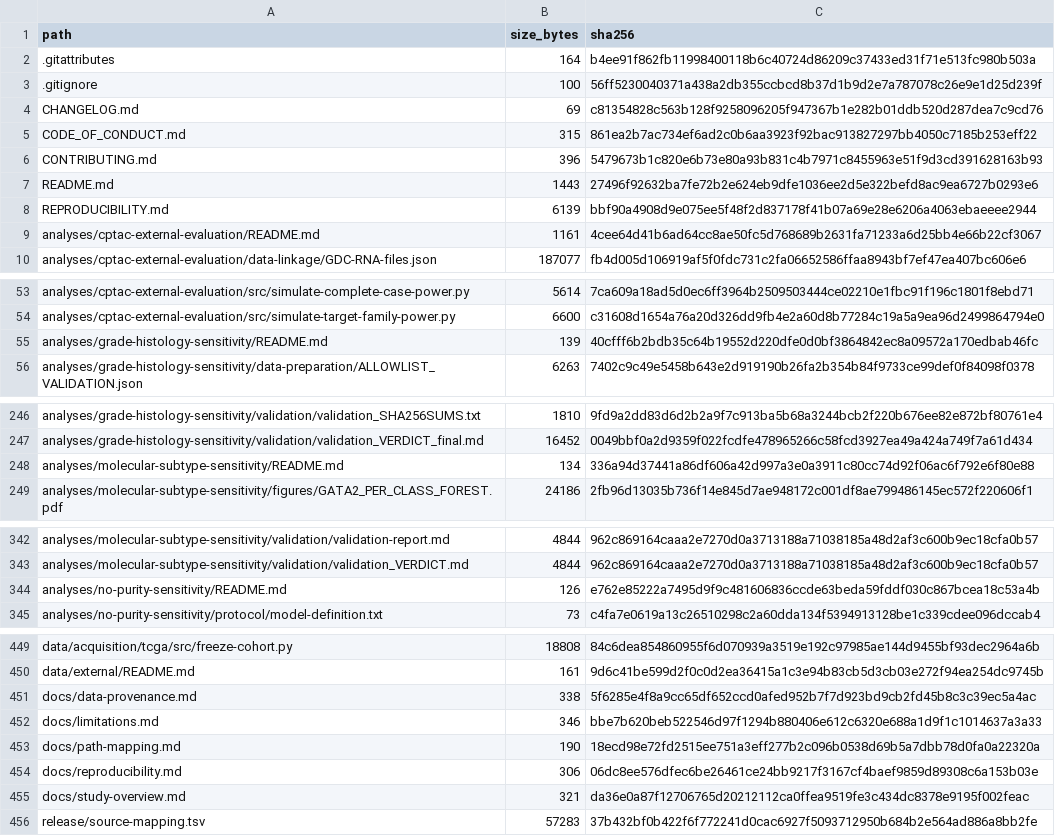
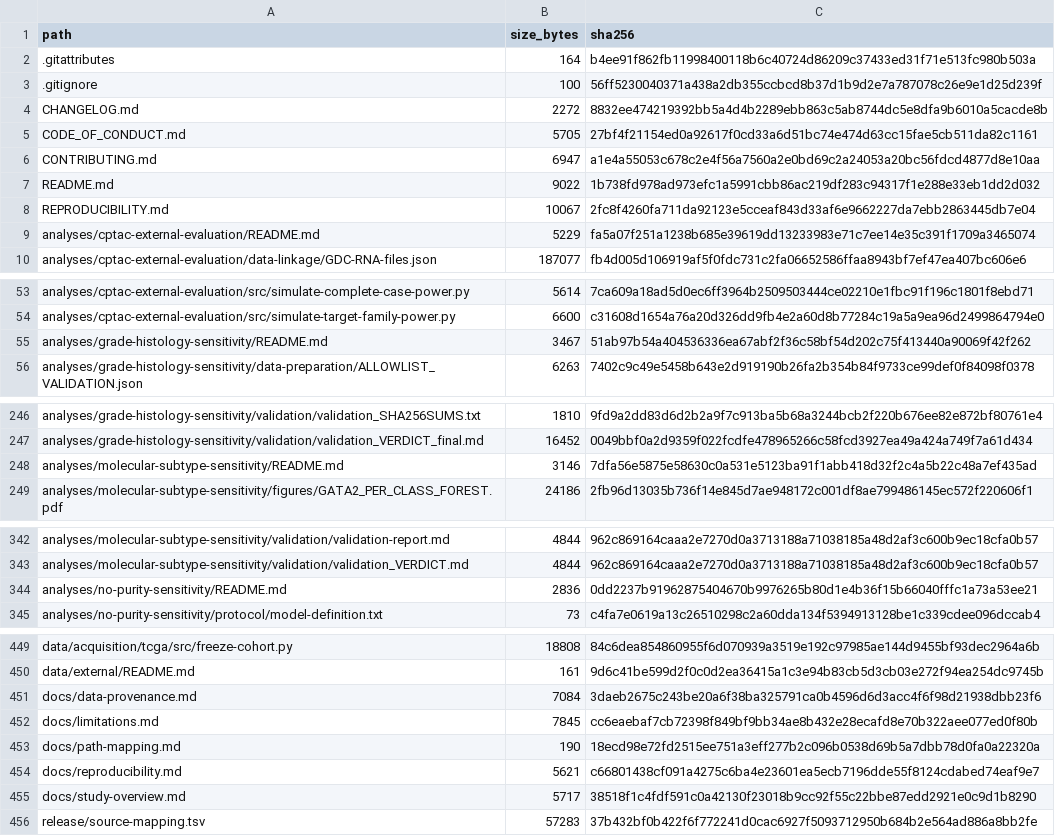
Before and after one commit to helena-bio/endometrial-developmental-regulons, a TSV file: release/file-manifest.tsv, drawn as a sheet; only a part is shown, gaps mark what is left out; the diff covers the shown part only.

```diff
--- a/release/file-manifest.tsv
+++ b/release/file-manifest.tsv
@@ -3,8 +3,8 @@ path	size_bytes	sha256
 .gitignore	100	56ff5230040371a438a2db355ccbcd8b37d1b9d2e7a787078c26e9e1d25d239f
-CHANGELOG.md	69	c81354828c563b128f9258096205f947367b1e282b01ddb520d287dea7c9cd76
-CODE_OF_CONDUCT.md	315	861ea2b7ac734ef6ad2c0b6aa3923f92bac913827297bb4050c7185b253eff22
-CONTRIBUTING.md	396	5479673b1c820e6b73e80a93b831c4b7971c8455963e51f9d3cd391628163b93
-README.md	1443	27496f92632ba7fe72b2e624eb9dfe1036ee2d5e322befd8ac9ea6727b0293e6
-REPRODUCIBILITY.md	6139	bbf90a4908d9e075ee5f48f2d837178f41b07a69e28e6206a4063ebaeeee2944
-analyses/cptac-external-evaluation/README.md	1161	4cee64d41b6ad64cc8ae50fc5d768689b2631fa71233a6d25bb4e66b22cf3067
+CHANGELOG.md	2272	8832ee474219392bb5a4d4b2289ebb863c5ab8744dc5e8dfa9b6010a5cacde8b
+CODE_OF_CONDUCT.md	5705	27bf4f21154ed0a92617f0cd33a6d51bc74e474d63cc15fae5cb511da82c1161
+CONTRIBUTING.md	6947	a1e4a55053c678c2e4f56a7560a2e0bd69c2a24053a20bc56fdcd4877d8e10aa
+README.md	9022	1b738fd978ad973efc1a5991cbb86ac219df283c94317f1e288e33eb1dd2d032
+REPRODUCIBILITY.md	10067	2fc8f4260fa711da92123e5cceaf843d33af6e9662227da7ebb2863445db7e04
+analyses/cptac-external-evaluation/README.md	5229	fa5a07f251a1238b685e39619dd13233983e71c7ee14e35c391f1709a3465074
 analyses/cptac-external-evaluation/data-linkage/GDC-RNA-files.json	187077	fb4d005d106919af5f0fdc731c2fa06652586ffaa8943bf7ef47ea407bc606e6
@@ -54,3 +54,3 @@ analyses/cptac-external-evaluation/src/simulate-complete-case-power.py	5614	7ca6
 analyses/cptac-external-evaluation/src/simulate-target-family-power.py	6600	c31608d1654a76a20d326dd9fb4e2a60d8b77284c19a5a9ea96d2499864794e0
-analyses/grade-histology-sensitivity/README.md	139	40cfff6b2bdb35c64b19552d220dfe0d0bf3864842ec8a09572a170edbab46fc
+analyses/grade-histology-sensitivity/README.md	3467	51ab97b54a404536336ea67abf2f36c58bf54d202c75f413440a90069f42f262
 analyses/grade-histology-sensitivity/data-preparation/ALLOWLIST_VALIDATION.json	6263	7402c9c49e5458b643e2d919190b26fa2b354b84f9733ce99def0f84098f0378
@@ -247,3 +247,3 @@ analyses/grade-histology-sensitivity/validation/validation_SHA256SUMS.txt	1810	9
 analyses/grade-histology-sensitivity/validation/validation_VERDICT_final.md	16452	0049bbf0a2d9359f022fcdfe478965266c58fcd3927ea49a424a749f7a61d434
-analyses/molecular-subtype-sensitivity/README.md	134	336a94d37441a86df606a42d997a3e0a3911c80cc74d92f06ac6f792e6f80e88
+analyses/molecular-subtype-sensitivity/README.md	3146	7dfa56e5875e58630c0a531e5123ba91f1abb418d32f2c4a5b22c48a7ef435ad
 analyses/molecular-subtype-sensitivity/figures/GATA2_PER_CLASS_FOREST.pdf	24186	2fb96d13035b736f14e845d7ae948172c001df8ae799486145ec572f220606f1
@@ -343,3 +343,3 @@ analyses/molecular-subtype-sensitivity/validation/validation-report.md	4844	962c
 analyses/molecular-subtype-sensitivity/validation/validation_VERDICT.md	4844	962c869164caaa2e7270d0a3713188a71038185a48d2af3c600b9ec18cfa0b57
-analyses/no-purity-sensitivity/README.md	126	e762e85222a7495d9f9c481606836ccde63beda59fddf030c867bcea18c53a4b
+analyses/no-purity-sensitivity/README.md	2836	0dd2237b91962875404670b9976265b80d1e4b36f15b66040fffc1a73a53ee21
 analyses/no-purity-sensitivity/protocol/model-definition.txt	73	c4fa7e0619a13c26510298c2a60dda134f5394913128be1c339cdee096dccab4
@@ -450,7 +450,7 @@ data/acquisition/tcga/src/freeze-cohort.py	18808	84c6dea854860955f6d070939a3519e
 data/external/README.md	161	9d6c41be599d2f0c0d2ea36415a1c3e94b83cb5d3cb03e272f94ea254dc9745b
-docs/data-provenance.md	338	5f6285e4f8a9cc65df652ccd0afed952b7f7d923bd9cb2fd45b8c3c39ec5a4ac
-docs/limitations.md	346	bbe7b620beb522546d97f1294b880406e612c6320e688a1d9f1c1014637a3a33
+docs/data-provenance.md	7084	3daeb2675c243be20a6f38ba325791ca0b4596d6d3acc4f6f98d21938dbb23f6
+docs/limitations.md	7845	cc6eaebaf7cb72398f849bf9bb34ae8b432e28ecafd8e70b322aee077ed0f80b
 docs/path-mapping.md	190	18ecd98e72fd2515ee751a3eff277b2c096b0538d69b5a7dbb78d0fa0a22320a
-docs/reproducibility.md	306	06dc8ee576dfec6be26461ce24bb9217f3167cf4baef9859d89308c6a153b03e
-docs/study-overview.md	321	da36e0a87f12706765d20212112ca0ffea9519fe3c434dc8378e9195f002feac
+docs/reproducibility.md	5621	c66801438cf091a4275c6ba4e23601ea5ecb7196dde55f8124cdabed74eaf9e7
+docs/study-overview.md	5717	38518f1c4fdf591c0a42130f23018b9cc92f55c22bbe87edd2921e0c9d1b8290
 release/source-mapping.tsv	57283	37b432bf0b422f6f772241d0cac6927f5093712950b684b2e564ad886a8bb2fe
```
Also changed, not shown: 4 edited cells elsewhere in this file, 16 other files.
